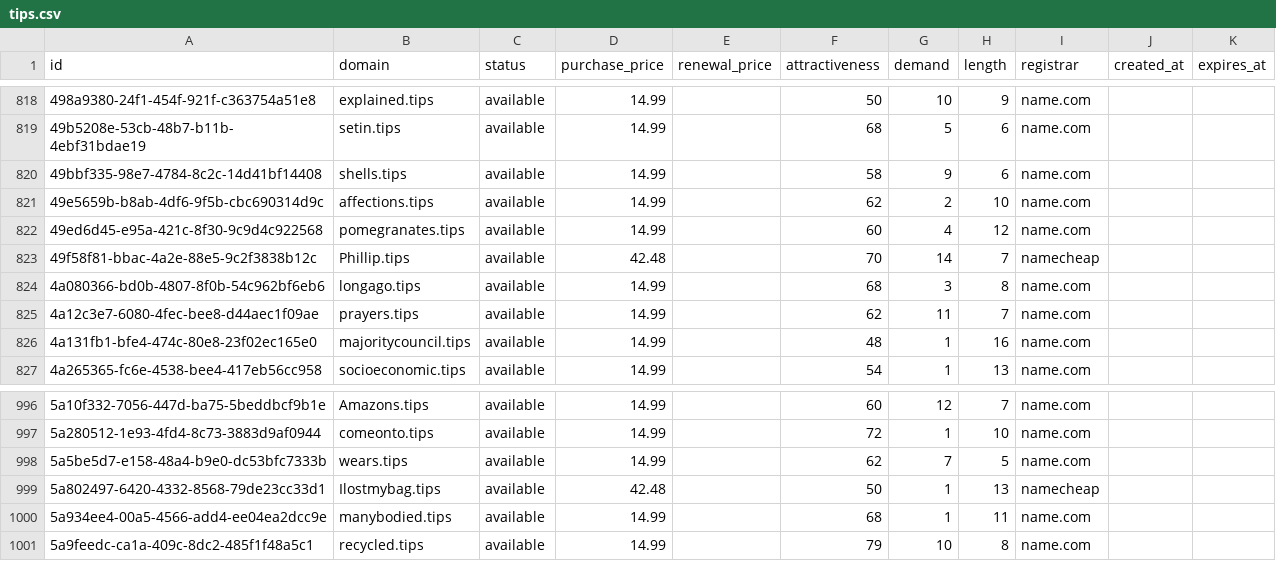
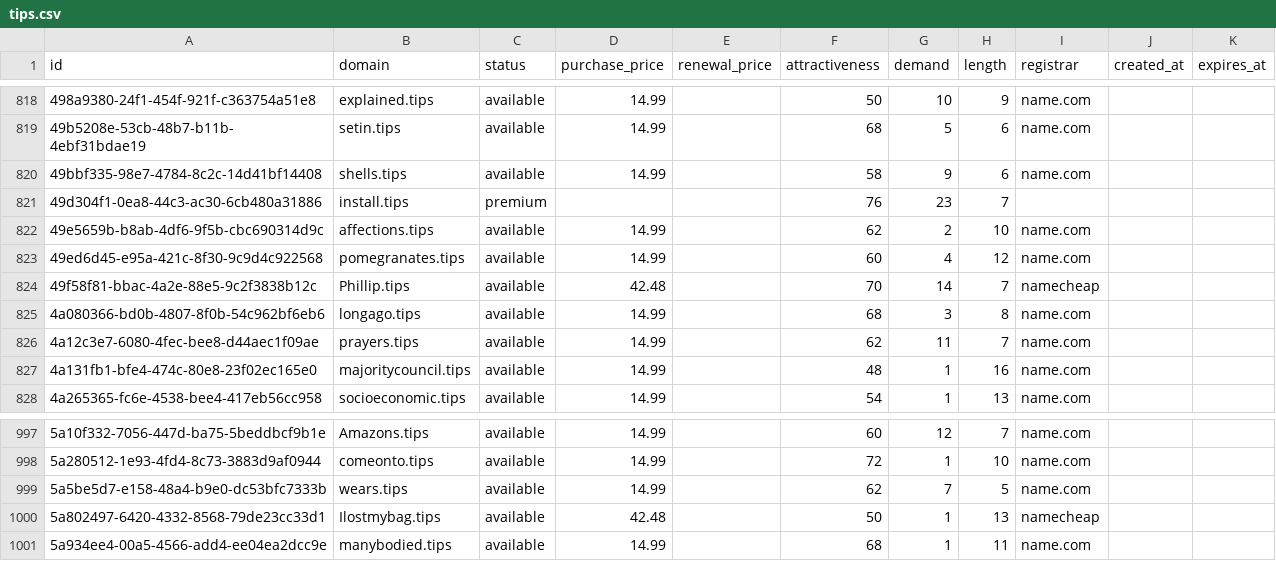
Before and after one commit to UniqueDomains/tips-oneword-domains, a CSV file: tips.csv, drawn as a sheet; only a part is shown, gaps mark what is left out; removed rows and columns are numbered as before the commit, all else as after; the diff names each change by its address in the sheet, - before the commit and + after, or states it on an @@ line.

Commit message:
Domains update

```diff
--- a/tips.csv
+++ b/tips.csv
+row 821: 49d304f1-0ea8-44c3-ac30-6cb480a31886 | install.tips | premium |  |  | 76 | 23 | 7
-row 1001: 5a9feedc-ca1a-409c-8dc2-485f1f48a5c1 | recycled.tips | available | 14.99 |  | 79 | 10 | 8 | name.com
```
Also changed, not shown: 1 other file.
